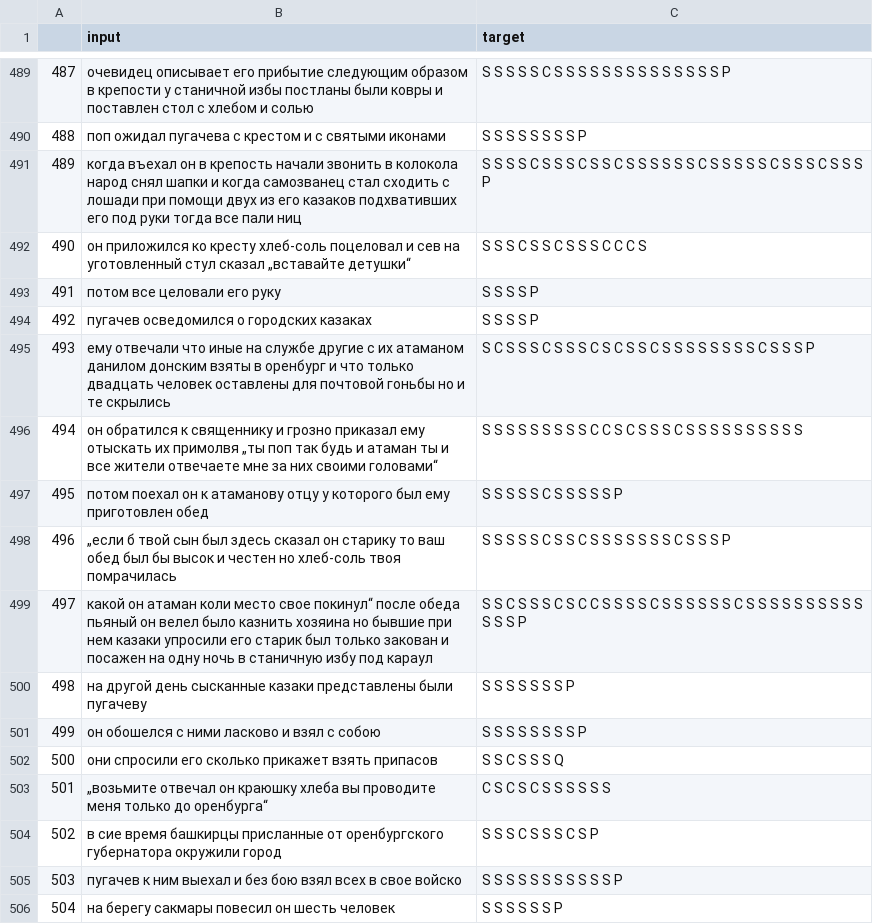
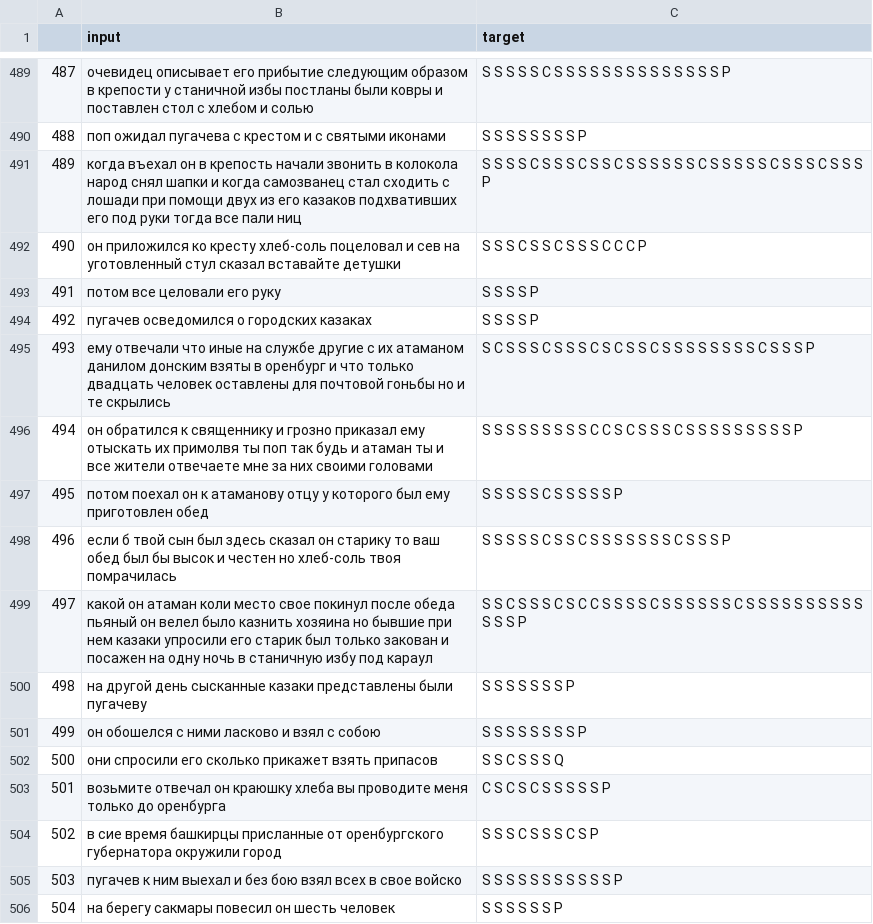
Before and after one commit to Den4S/mini-projects, a CSV file: itmo_nlp-course-24/data/prepared/pushkin/pugachevs_story.csv, drawn as a sheet; only a part is shown, gaps mark what is left out.

Commit message:
minor corrections in data preparation added; small eda for pushkin data performed; pushkin united dataset prepared

```diff
--- a/itmo_nlp-course-24/data/prepared/pushkin/pugachevs_story.csv
+++ b/itmo_nlp-course-24/data/prepared/pushkin/pugachevs_story.csv
@@ -491,3 +491,3 @@
 489,когда въехал он в крепость начали звонить в колокола народ снял шапки и когда самозванец стал сходить с лошади при помощи двух из его казаков подхвативших его под руки тогда все пали ниц,S S S S C S S S C S S C S S S S S S C S S S S S C S S S C S S S P
-490,он приложился ко кресту хлеб-соль поцеловал и сев на уготовленный стул сказал „вставайте детушки“,S S S C S S C S S S C C C S
+490,он приложился ко кресту хлеб-соль поцеловал и сев на уготовленный стул сказал вставайте детушки,S S S C S S C S S S C C C P
 491,потом все целовали его руку,S S S S P
@@ -495,6 +495,6 @@
 493,ему отвечали что иные на службе другие с их атаманом данилом донским взяты в оренбург и что только двадцать человек оставлены для почтовой гоньбы но и те скрылись,S C S S S C S S S C S C S S C S S S S S S S S C S S S P
-494,он обратился к священнику и грозно приказал ему отыскать их примолвя „ты поп так будь и атаман ты и все жители отвечаете мне за них своими головами“,S S S S S S S S S C C S C S S S C S S S S S S S S S S
+494,он обратился к священнику и грозно приказал ему отыскать их примолвя ты поп так будь и атаман ты и все жители отвечаете мне за них своими головами,S S S S S S S S S C C S C S S S C S S S S S S S S S P
 495,потом поехал он к атаманову отцу у которого был ему приготовлен обед,S S S S S C S S S S S P
-496,„если б твой сын был здесь сказал он старику то ваш обед был бы высок и честен но хлеб-соль твоя помрачилась,S S S S S C S S C S S S S S S S C S S S P
-497,какой он атаман коли место свое покинул“ после обеда пьяный он велел было казнить хозяина но бывшие при нем казаки упросили его старик был только закован и посажен на одну ночь в станичную избу под караул,S S C S S S C S C C S S S S C S S S S S S C S S S S S S S S S S S S S P
+496,если б твой сын был здесь сказал он старику то ваш обед был бы высок и честен но хлеб-соль твоя помрачилась,S S S S S C S S C S S S S S S S C S S S P
+497,какой он атаман коли место свое покинул после обеда пьяный он велел было казнить хозяина но бывшие при нем казаки упросили его старик был только закован и посажен на одну ночь в станичную избу под караул,S S C S S S C S C C S S S S C S S S S S S C S S S S S S S S S S S S S P
 498,на другой день сысканные казаки представлены были пугачеву,S S S S S S S P
@@ -502,3 +502,3 @@
 500,они спросили его сколько прикажет взять припасов,S S C S S S Q
-501,„возьмите отвечал он краюшку хлеба вы проводите меня только до оренбурга“,C S C S C S S S S S S
+501,возьмите отвечал он краюшку хлеба вы проводите меня только до оренбурга,C S C S C S S S S S P
 502,в сие время башкирцы присланные от оренбургского губернатора окружили город,S S S C S S S C S P
```
Also changed, not shown: 9 other files.
